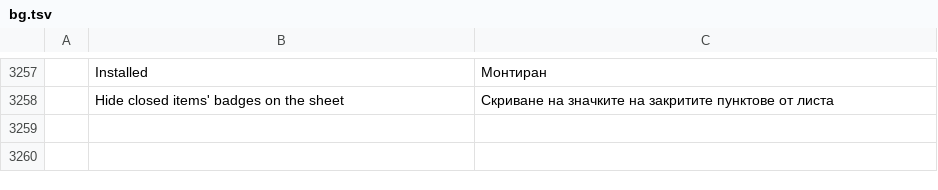
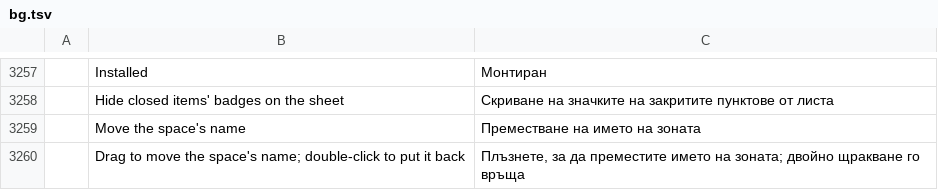
Before and after one commit to Azurehawke/pdfcraft, a TSV file: crates/ui-egui/src/i18n/bg.tsv, drawn as a sheet; only a part is shown, gaps mark what is left out; the diff names each change by its address in the sheet, - before the commit and + after, or states it on an @@ line.

```diff
--- a/crates/ui-egui/src/i18n/bg.tsv
+++ b/crates/ui-egui/src/i18n/bg.tsv
+row 3259:  | Move the space's name | Преместване на името на зоната
+row 3260:  | Drag to move the space's name; double-click to put it back | Плъзнете, за да преместите името на зоната; двойно щракване го връща
```
Also changed, not shown: crates/ui-egui/src/i18n/de.tsv, crates/ui-egui/src/i18n/fr.tsv, 14 other files.
